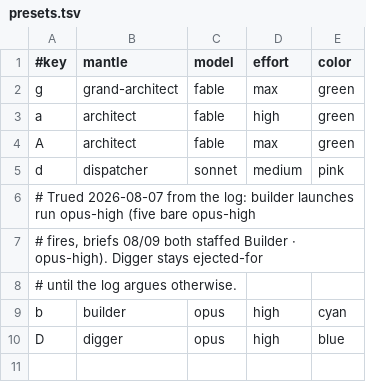
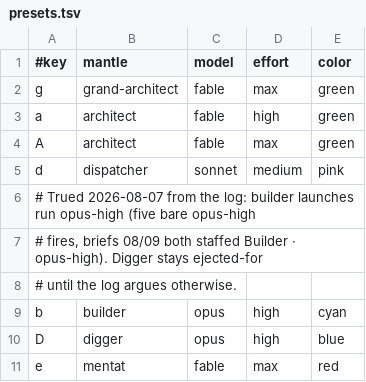
Before and after one commit to felixakiragreen/agents, a TSV file: summon/presets.tsv, drawn as a sheet.

Commit message:
mentat woven: MAP, the-city, load-map, summon preset (lab/08 200 green)

```diff
--- a/summon/presets.tsv
+++ b/summon/presets.tsv
@@ -10 +10,2 @@ b	builder	opus	high	cyan
 D	digger	opus	high	blue
+e	mentat	fable	max	red
```
Also changed, not shown: 3 other files.
